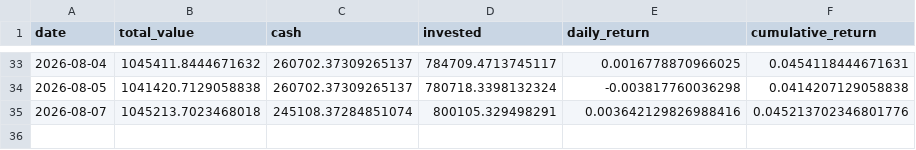
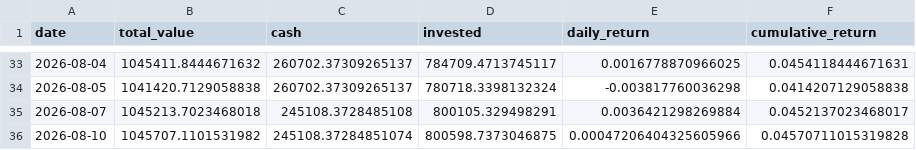
Before and after one commit to pradnyaw25/ai-portfolio-manager, a CSV file: public/portfolio_history.csv, drawn as a sheet; only a part is shown, gaps mark what is left out.

```diff
--- a/public/portfolio_history.csv
+++ b/public/portfolio_history.csv
@@ -34,2 +34,3 @@ date,total_value,cash,invested,daily_return,cumulative_return
 2026-08-05,1041420.7129058838,260702.37309265137,780718.3398132324,-0.003817760036298,0.0414207129058838
-2026-08-07,1045213.7023468018,245108.37284851074,800105.329498291,0.003642129826988416,0.045213702346801776
+2026-08-07,1045213.7023468018,245108.3728485108,800105.329498291,0.0036421298269884,0.0452137023468017
+2026-08-10,1045707.1101531982,245108.37284851074,800598.7373046875,0.00047206404325605966,0.04570711015319828
```
Also changed, not shown: data/portfolio_history.csv, 56 other files.
